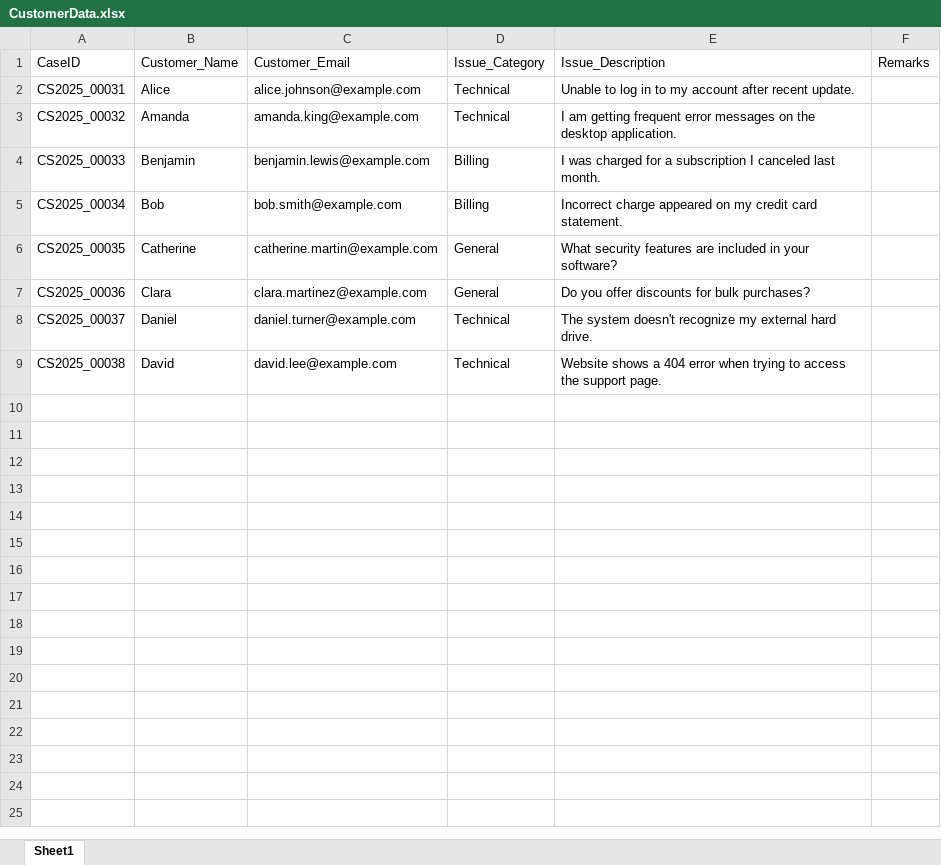
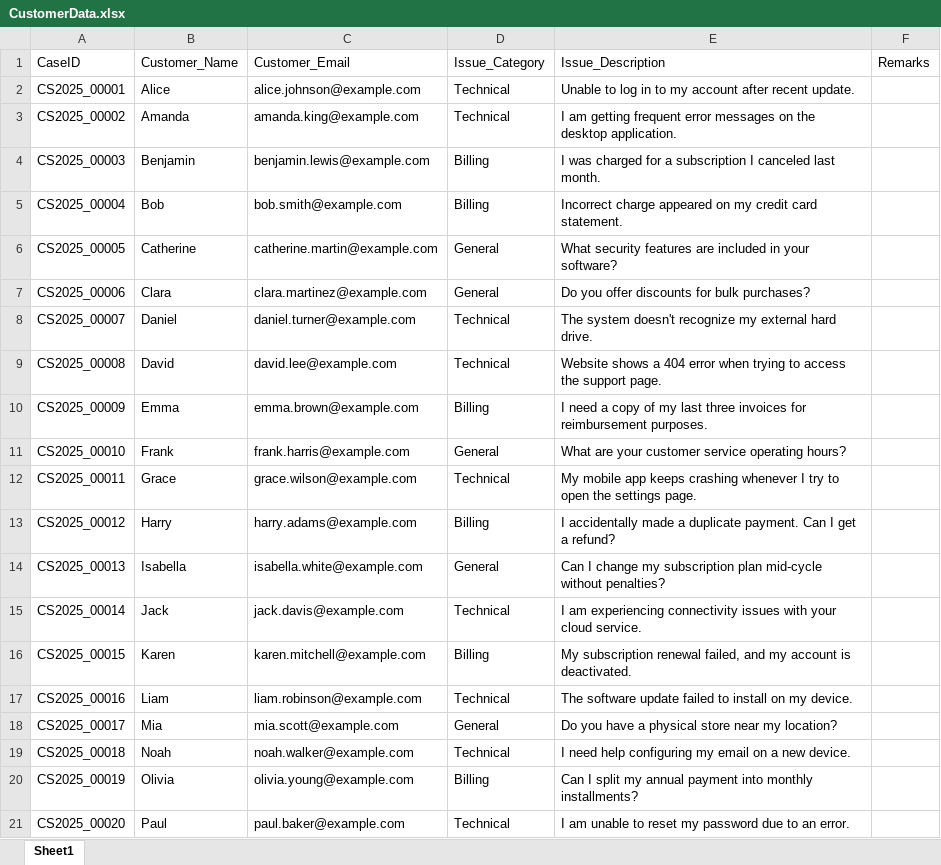
Before and after one commit to saikumarvadlani/CustomerService, an Excel workbook: Data/Archive/CustomerData.xlsx, sheet Sheet1, drawn as a sheet; only a part is shown; values as stored, in another font and other column widths than the file's, no borders; the diff covers the shown part only; the diff names each change by its address in the sheet, - before the commit and + after, or states it on an @@ line.

```diff
--- a/Data/Archive/CustomerData.xlsx (sheet Sheet1)
+++ b/Data/Archive/CustomerData.xlsx (sheet Sheet1)
-A2: CS2025_00031
+A2: CS2025_00001
-A3: CS2025_00032
+A3: CS2025_00002
-A4: CS2025_00033
+A4: CS2025_00003
-A5: CS2025_00034
+A5: CS2025_00004
-A6: CS2025_00035
+A6: CS2025_00005
-A7: CS2025_00036
+A7: CS2025_00006
-A8: CS2025_00037
+A8: CS2025_00007
-A9: CS2025_00038
+A9: CS2025_00008
+row 10: CS2025_00009 | Emma | emma.brown@example.com | Billing | I need a copy of my last three invoices for reimbursement purposes.
+row 11: CS2025_00010 | Frank | frank.harris@example.com | General | What are your customer service operating hours?
+row 12: CS2025_00011 | Grace | grace.wilson@example.com | Technical | My mobile app keeps crashing whenever I try to open the settings page.
+row 13: CS2025_00012 | Harry | harry.adams@example.com | Billing | I accidentally made a duplicate payment. Can I get a refund?
+row 14: CS2025_00013 | Isabella | isabella.white@example.com | General | Can I change my subscription plan mid-cycle without penalties?
+row 15: CS2025_00014 | Jack | jack.davis@example.com | Technical | I am experiencing connectivity issues with your cloud service.
+row 16: CS2025_00015 | Karen | karen.mitchell@example.com | Billing | My subscription renewal failed, and my account is deactivated.
+row 17: CS2025_00016 | Liam | liam.robinson@example.com | Technical | The software update failed to install on my device.
+row 18: CS2025_00017 | Mia | mia.scott@example.com | General | Do you have a physical store near my location?
+row 19: CS2025_00018 | Noah | noah.walker@example.com | Technical | I need help configuring my email on a new device.
+row 20: CS2025_00019 | Olivia | olivia.young@example.com | Billing | Can I split my annual payment into monthly installments?
+row 21: CS2025_00020 | Paul | paul.baker@example.com | Technical | I am unable to reset my password due to an error.
```
Also changed, not shown: 10 added rows elsewhere in this sheet, Data/AICustomerData.xlsx, Data/Archive/AICustomerData.xlsx, 48 other files.
